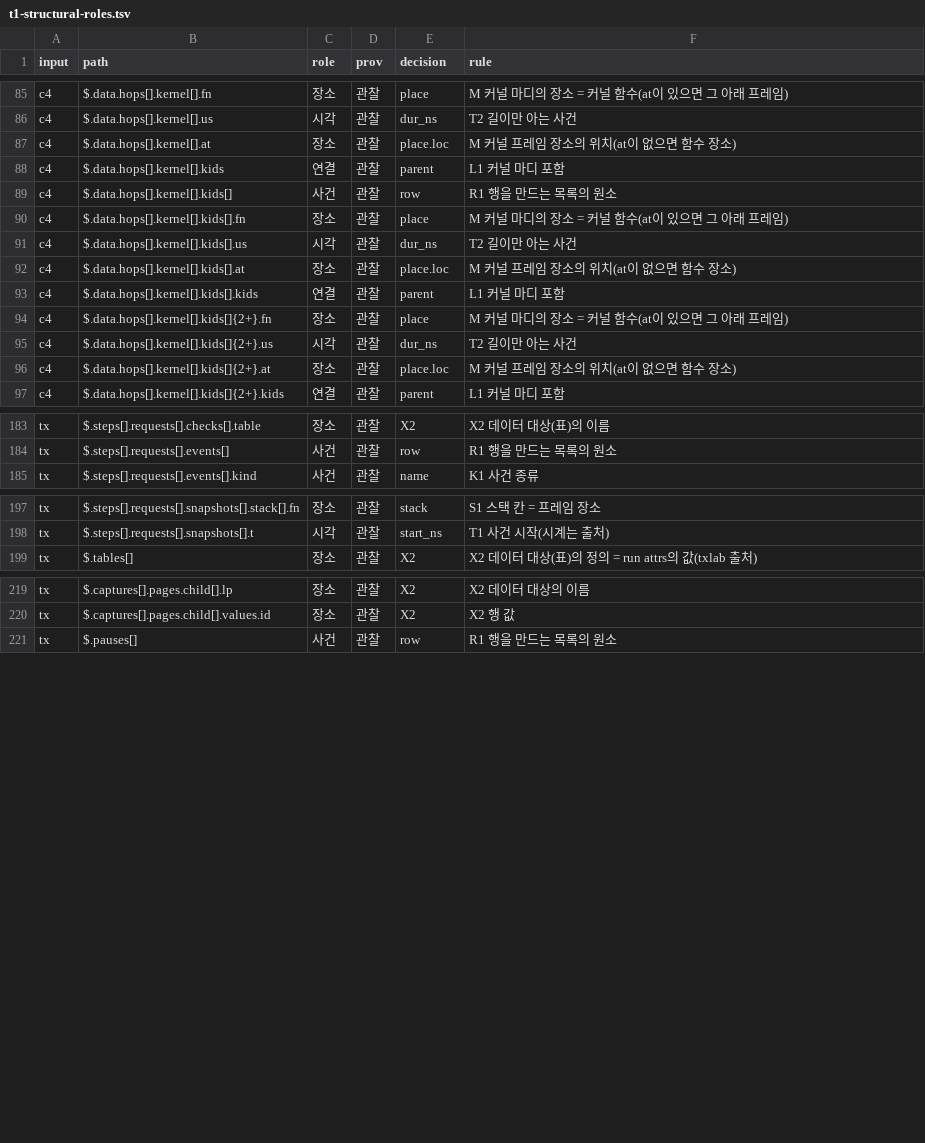
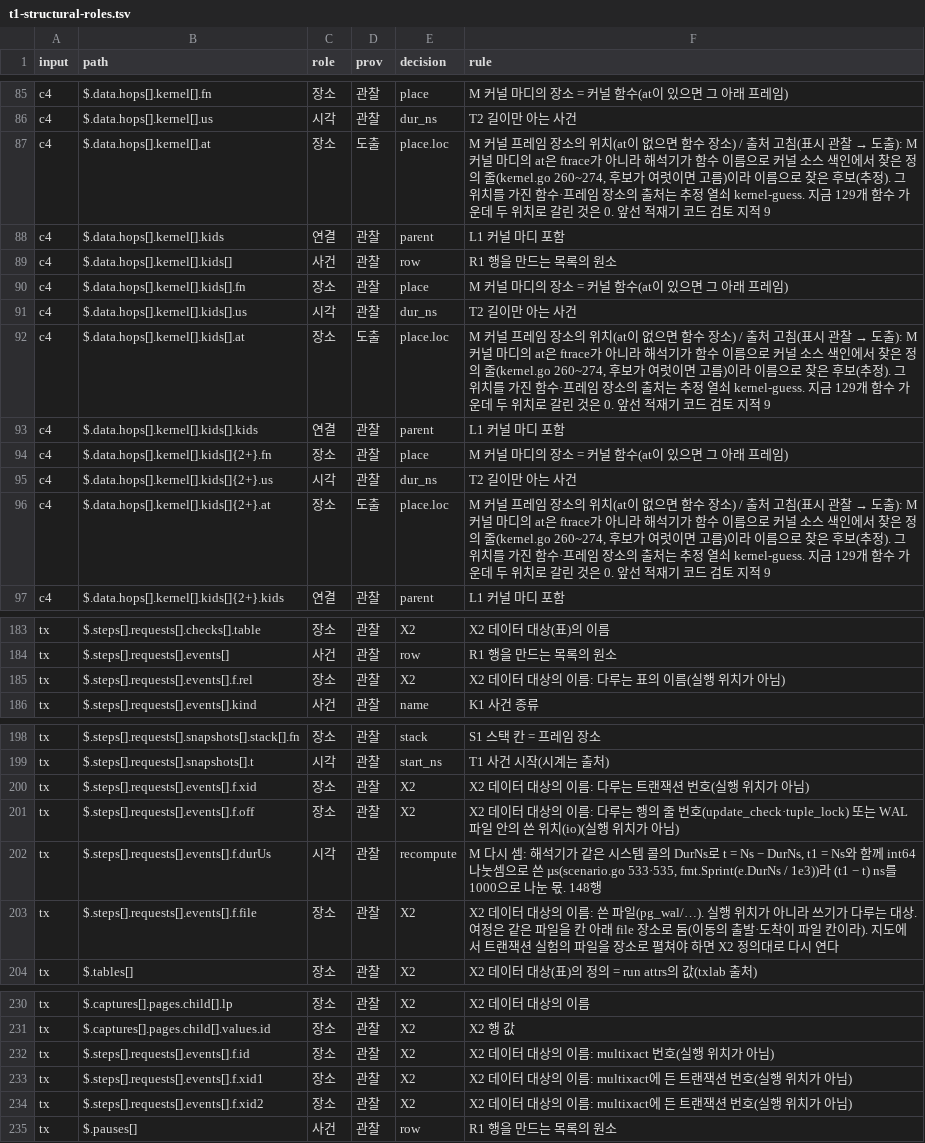
Before and after one commit to aimpugn/study, a TSV file: docs/works/evidence/learning-map-20261017/t1-structural-roles.tsv, drawn as a sheet; only a part is shown, gaps mark what is left out; the diff covers the shown part only.

```diff
--- a/docs/works/evidence/learning-map-20261017/t1-structural-roles.tsv
+++ b/docs/works/evidence/learning-map-20261017/t1-structural-roles.tsv
@@ -86,3 +86,3 @@ c4	$.data.hops[].kernel[].fn	장소	관찰	place	M 커널 마디의 장소 = 커
 c4	$.data.hops[].kernel[].us	시각	관찰	dur_ns	T2 길이만 아는 사건
-c4	$.data.hops[].kernel[].at	장소	관찰	place.loc	M 커널 프레임 장소의 위치(at이 없으면 함수 장소)
+c4	$.data.hops[].kernel[].at	장소	도출	place.loc	M 커널 프레임 장소의 위치(at이 없으면 함수 장소) / 출처 고침(표시 관찰 → 도출): M 커널 마디의 at은 ftrace가 아니라 해석기가 함수 이름으로 커널 소스 색인에서 찾은 정의 줄(kernel.go 260~274, 후보가 여럿이면 고름)이라 이름으로 찾은 후보(추정). 그 위치를 가진 함수·프레임 장소의 출처는 추정 열쇠 kernel-guess. 지금 129개 함수 가운데 두 위치로 갈린 것은 0. 앞선 적재기 코드 검토 지적 9
 c4	$.data.hops[].kernel[].kids	연결	관찰	parent	L1 커널 마디 포함
@@ -91,3 +91,3 @@ c4	$.data.hops[].kernel[].kids[].fn	장소	관찰	place	M 커널 마디의 장
 c4	$.data.hops[].kernel[].kids[].us	시각	관찰	dur_ns	T2 길이만 아는 사건
-c4	$.data.hops[].kernel[].kids[].at	장소	관찰	place.loc	M 커널 프레임 장소의 위치(at이 없으면 함수 장소)
+c4	$.data.hops[].kernel[].kids[].at	장소	도출	place.loc	M 커널 프레임 장소의 위치(at이 없으면 함수 장소) / 출처 고침(표시 관찰 → 도출): M 커널 마디의 at은 ftrace가 아니라 해석기가 함수 이름으로 커널 소스 색인에서 찾은 정의 줄(kernel.go 260~274, 후보가 여럿이면 고름)이라 이름으로 찾은 후보(추정). 그 위치를 가진 함수·프레임 장소의 출처는 추정 열쇠 kernel-guess. 지금 129개 함수 가운데 두 위치로 갈린 것은 0. 앞선 적재기 코드 검토 지적 9
 c4	$.data.hops[].kernel[].kids[].kids	연결	관찰	parent	L1 커널 마디 포함
@@ -95,3 +95,3 @@ c4	$.data.hops[].kernel[].kids[]{2+}.fn	장소	관찰	place	M 커널 마디의
 c4	$.data.hops[].kernel[].kids[]{2+}.us	시각	관찰	dur_ns	T2 길이만 아는 사건
-c4	$.data.hops[].kernel[].kids[]{2+}.at	장소	관찰	place.loc	M 커널 프레임 장소의 위치(at이 없으면 함수 장소)
+c4	$.data.hops[].kernel[].kids[]{2+}.at	장소	도출	place.loc	M 커널 프레임 장소의 위치(at이 없으면 함수 장소) / 출처 고침(표시 관찰 → 도출): M 커널 마디의 at은 ftrace가 아니라 해석기가 함수 이름으로 커널 소스 색인에서 찾은 정의 줄(kernel.go 260~274, 후보가 여럿이면 고름)이라 이름으로 찾은 후보(추정). 그 위치를 가진 함수·프레임 장소의 출처는 추정 열쇠 kernel-guess. 지금 129개 함수 가운데 두 위치로 갈린 것은 0. 앞선 적재기 코드 검토 지적 9
 c4	$.data.hops[].kernel[].kids[]{2+}.kids	연결	관찰	parent	L1 커널 마디 포함
@@ -184,2 +184,3 @@ tx	$.steps[].requests[].checks[].table	장소	관찰	X2	X2 데이터 대상(표)
 tx	$.steps[].requests[].events[]	사건	관찰	row	R1 행을 만드는 목록의 원소
+tx	$.steps[].requests[].events[].f.rel	장소	관찰	X2	X2 데이터 대상의 이름: 다루는 표의 이름(실행 위치가 아님)
 tx	$.steps[].requests[].events[].kind	사건	관찰	name	K1 사건 종류
@@ -198,2 +199,6 @@ tx	$.steps[].requests[].snapshots[].stack[].fn	장소	관찰	stack	S1 스택 칸
 tx	$.steps[].requests[].snapshots[].t	시각	관찰	start_ns	T1 사건 시작(시계는 출처)
+tx	$.steps[].requests[].events[].f.xid	장소	관찰	X2	X2 데이터 대상의 이름: 다루는 트랜잭션 번호(실행 위치가 아님)
+tx	$.steps[].requests[].events[].f.off	장소	관찰	X2	X2 데이터 대상의 이름: 다루는 행의 줄 번호(update_check·tuple_lock) 또는 WAL 파일 안의 쓴 위치(io)(실행 위치가 아님)
+tx	$.steps[].requests[].events[].f.durUs	시각	관찰	recompute	M 다시 셈: 해석기가 같은 시스템 콜의 DurNs로 t = Ns − DurNs, t1 = Ns와 함께 int64 나눗셈으로 쓴 µs(scenario.go 533·535, fmt.Sprint(e.DurNs / 1e3))라 (t1 − t) ns를 1000으로 나눈 몫. 148행
+tx	$.steps[].requests[].events[].f.file	장소	관찰	X2	X2 데이터 대상의 이름: 쓴 파일(pg_wal/…). 실행 위치가 아니라 쓰기가 다루는 대상. 여정은 같은 파일을 칸 아래 file 장소로 둠(이동의 출발·도착이 파일 칸이라). 지도에서 트랜잭션 실험의 파일을 장소로 펼쳐야 하면 X2 정의대로 다시 연다
 tx	$.tables[]	장소	관찰	X2	X2 데이터 대상(표)의 정의 = run attrs의 값(txlab 출처)
@@ -220,2 +231,5 @@ tx	$.captures[].pages.child[].lp	장소	관찰	X2	X2 데이터 대상의 이름
 tx	$.captures[].pages.child[].values.id	장소	관찰	X2	X2 행 값
+tx	$.steps[].requests[].events[].f.id	장소	관찰	X2	X2 데이터 대상의 이름: multixact 번호(실행 위치가 아님)
+tx	$.steps[].requests[].events[].f.xid1	장소	관찰	X2	X2 데이터 대상의 이름: multixact에 든 트랜잭션 번호(실행 위치가 아님)
+tx	$.steps[].requests[].events[].f.xid2	장소	관찰	X2	X2 데이터 대상의 이름: multixact에 든 트랜잭션 번호(실행 위치가 아님)
 tx	$.pauses[]	사건	관찰	row	R1 행을 만드는 목록의 원소
```
Also changed, not shown: 14 added rows and 8 edited cells elsewhere in this file, 14 other files.
